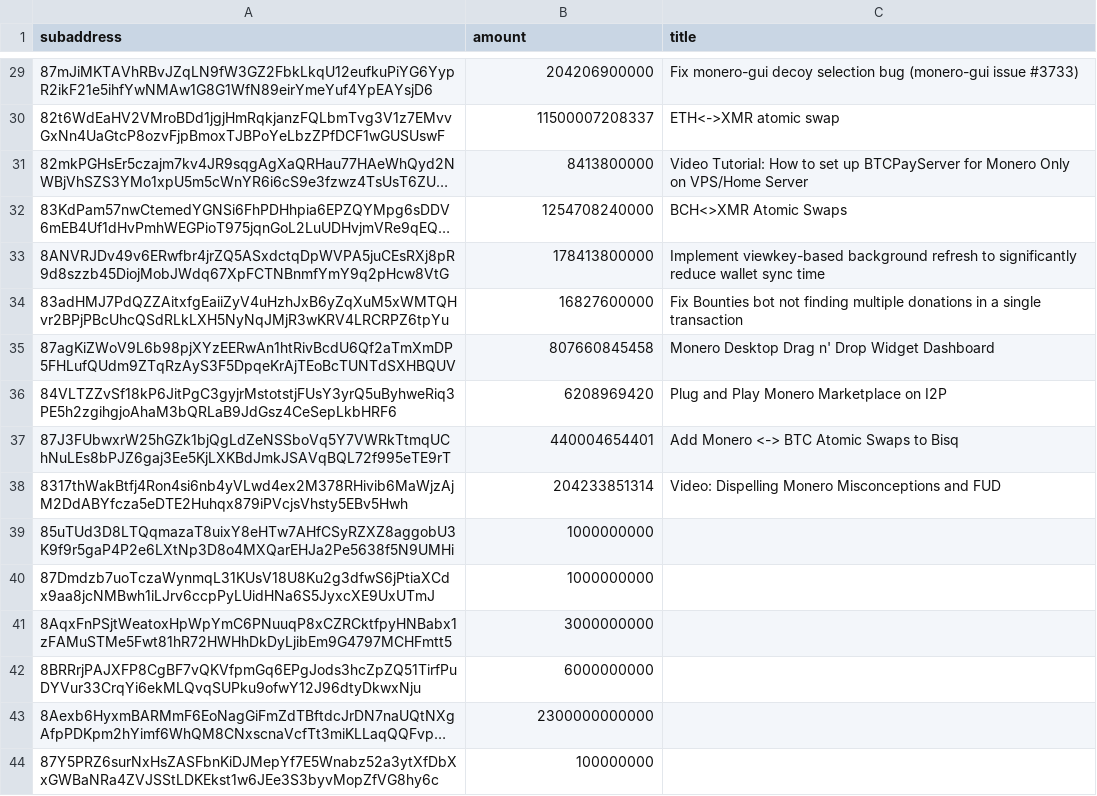
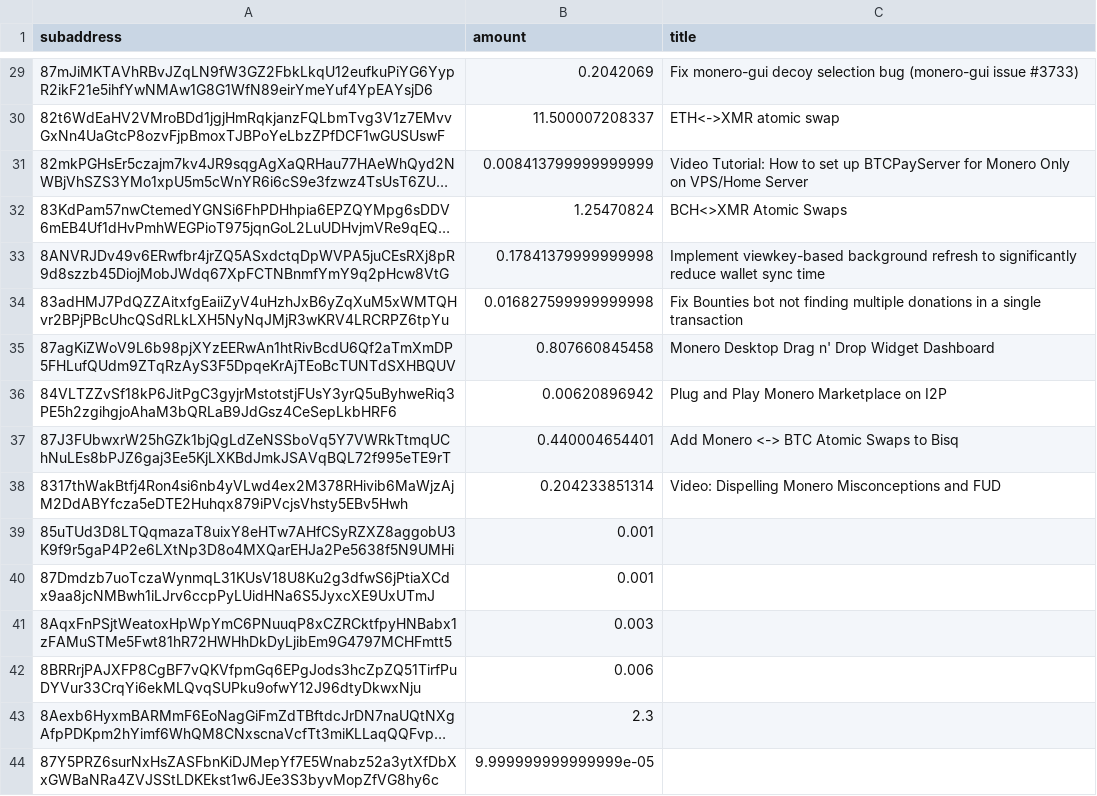
Before and after one commit to plowsof/check-monero-bounties-subad, a CSV file: bounty-totals.csv, drawn as a sheet; only a part is shown, gaps mark what is left out; long unchanged cells end in …; the diff covers the shown part only; the diff names each change by its address in the sheet, - before the commit and + after, or states it on an @@ line.

```diff
--- a/bounty-totals.csv
+++ b/bounty-totals.csv
-B29 (amount): 204206900000
+B29 (amount): 0.2042069
-B30 (amount): 11500007208337
+B30 (amount): 11.500007208337
-B31 (amount): 8413800000
+B31 (amount): 0.008413799999999999
-B32 (amount): 1254708240000
+B32 (amount): 1.25470824
-B33 (amount): 178413800000
+B33 (amount): 0.17841379999999998
-B34 (amount): 16827600000
+B34 (amount): 0.016827599999999998
-B35 (amount): 807660845458
+B35 (amount): 0.807660845458
-B36 (amount): 6208969420
+B36 (amount): 0.00620896942
-B37 (amount): 440004654401
+B37 (amount): 0.440004654401
-B38 (amount): 204233851314
+B38 (amount): 0.204233851314
-B39:B40 (amount): 1000000000
+B39:B40 (amount): 0.001
-B41 (amount): 3000000000
+B41 (amount): 0.003
-B42 (amount): 6000000000
+B42 (amount): 0.006
-B43 (amount): 2300000000000
+B43 (amount): 2.3
-B44 (amount): 100000000
+B44 (amount): 9.999999999999999e-05
```
Also changed, not shown: 27 edited cells elsewhere in this file.
